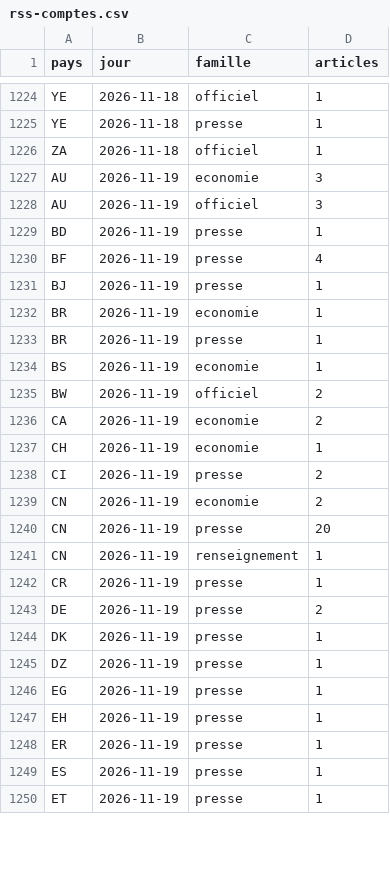
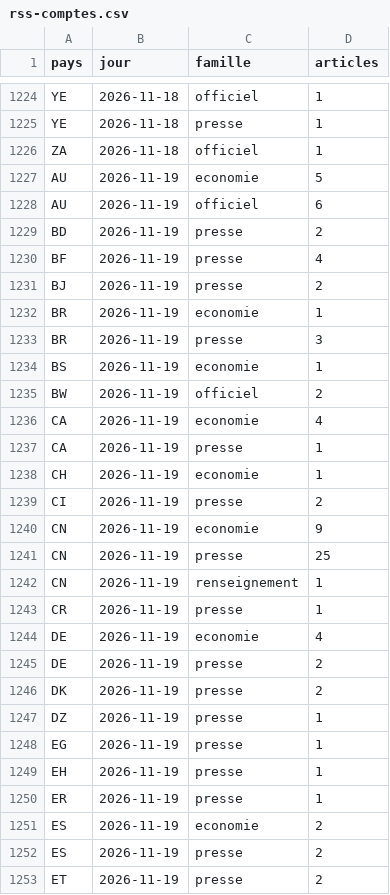
Before and after one commit to salimbenfarhat/metac-bot-template, a CSV file: registre/rss-comptes.csv, drawn as a sheet; only a part is shown, gaps mark what is left out; the diff covers the shown part only.

```diff
--- a/registre/rss-comptes.csv
+++ b/registre/rss-comptes.csv
@@ -1226,20 +1226,22 @@ YE,2026-11-18,presse,1
 ZA,2026-11-18,officiel,1
-AU,2026-11-19,economie,3
-AU,2026-11-19,officiel,3
-BD,2026-11-19,presse,1
+AU,2026-11-19,economie,5
+AU,2026-11-19,officiel,6
+BD,2026-11-19,presse,2
 BF,2026-11-19,presse,4
-BJ,2026-11-19,presse,1
+BJ,2026-11-19,presse,2
 BR,2026-11-19,economie,1
-BR,2026-11-19,presse,1
+BR,2026-11-19,presse,3
 BS,2026-11-19,economie,1
 BW,2026-11-19,officiel,2
-CA,2026-11-19,economie,2
+CA,2026-11-19,economie,4
+CA,2026-11-19,presse,1
 CH,2026-11-19,economie,1
 CI,2026-11-19,presse,2
-CN,2026-11-19,economie,2
-CN,2026-11-19,presse,20
+CN,2026-11-19,economie,9
+CN,2026-11-19,presse,25
 CN,2026-11-19,renseignement,1
 CR,2026-11-19,presse,1
+DE,2026-11-19,economie,4
 DE,2026-11-19,presse,2
-DK,2026-11-19,presse,1
+DK,2026-11-19,presse,2
 DZ,2026-11-19,presse,1
@@ -1248,3 +1250,4 @@ EH,2026-11-19,presse,1
 ER,2026-11-19,presse,1
-ES,2026-11-19,presse,1
-ET,2026-11-19,presse,1
+ES,2026-11-19,economie,2
+ES,2026-11-19,presse,2
+ET,2026-11-19,presse,2
```
Also changed, not shown: 23 added rows and 26 edited cells elsewhere in this file, registre/rss-sante.csv, 1 other file.
